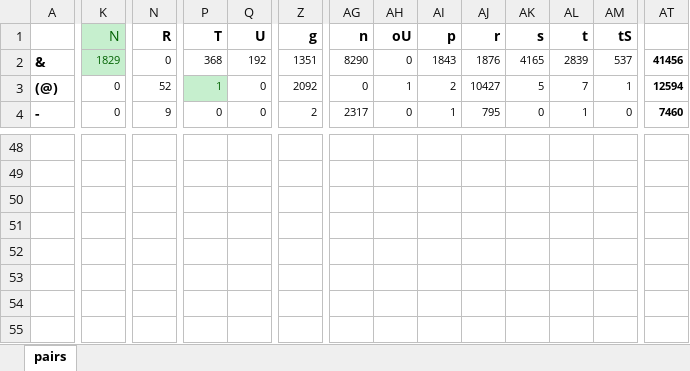
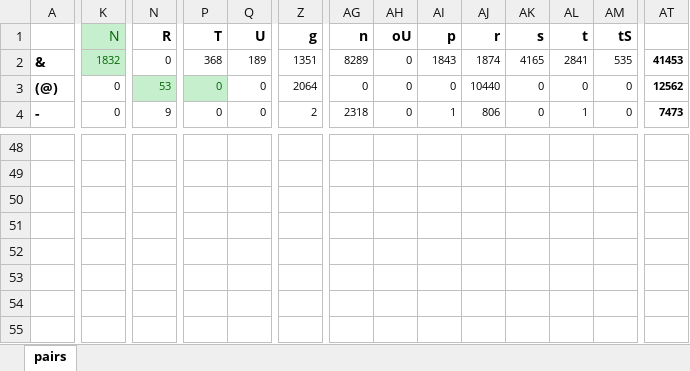
Before and after one commit to data-bridge/Lists, an Excel workbook: scripts/pairs.xlsx, sheet pairs, drawn as a sheet; only a part is shown, gaps mark what is left out; values as stored, in another font and other column widths than the file's, no borders; conditional formats not drawn; the diff covers the shown part only; the diff names each change by its address in the sheet, - before the commit and + after, or states it on an @@ line.

```diff
--- a/scripts/pairs.xlsx (sheet pairs)
+++ b/scripts/pairs.xlsx (sheet pairs)
-K2 (N): 1829
+K2 (N): 1832
-Q2 (U): 192
+Q2 (U): 189
-AG2 (n): 8290
+AG2 (n): 8289
-AJ2 (r): 1876
+AJ2 (r): 1874
-AL2 (t): 2839
+AL2 (t): 2841
-AM2 (tS): 537
+AM2 (tS): 535
-AT2: 41456
+AT2: 41453
-N3 (R): 52
+N3 (R): 53
@@ N3 fill: none → #C6EFCE, text colour: black → #006100 @@
-P3 (T): 1
+P3 (T): 0
-Z3 (g): 2092
+Z3 (g): 2064
-AH3 (oU): 1
+AH3 (oU): 0
-AI3 (p): 2
+AI3 (p): 0
-AJ3 (r): 10427
+AJ3 (r): 10440
-AK3 (s): 5
+AK3 (s): 0
-AL3 (t): 7
+AL3 (t): 0
-AM3 (tS): 1
+AM3 (tS): 0
-AT3: 12594
+AT3: 12562
-AG4 (n): 2317
+AG4 (n): 2318
-AJ4 (r): 795
+AJ4 (r): 806
-AT4: 7460
+AT4: 7473
```
Also changed, not shown: 1 added row, 1 removed row, 161 edited cells and cell formats elsewhere in this sheet, 2 other files.
